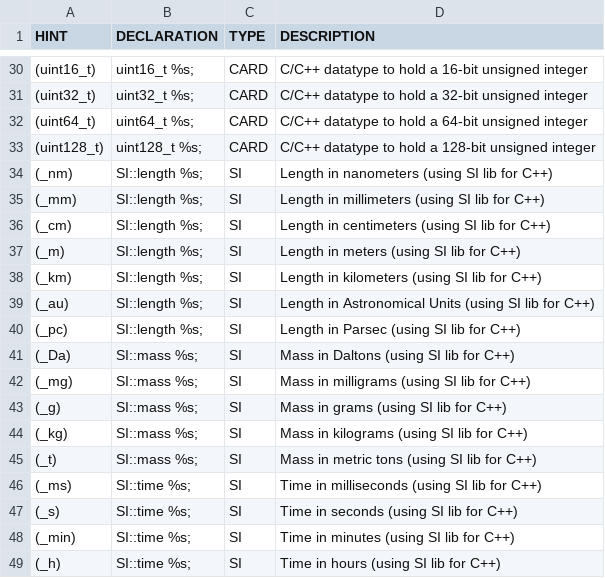
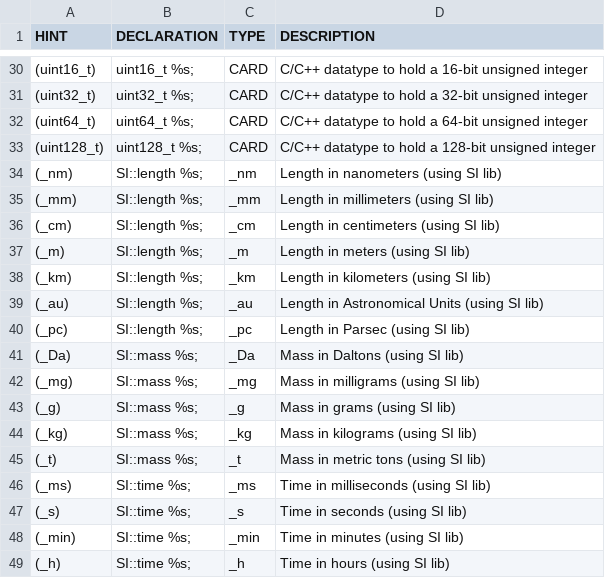
Before and after one commit to fleschutz/csv2hpp, a CSV file: src/supported_hints.csv, drawn as a sheet; only a part is shown, gaps mark what is left out; the diff covers the shown part only.

```diff
--- a/src/supported_hints.csv
+++ b/src/supported_hints.csv
@@ -33,17 +33,17 @@ HINT, DECLARATION, TYPE, DESCRIPTION,
 "(uint128_t)","uint128_t %s;","CARD","C/C++ datatype to hold a 128-bit unsigned integer",
-"(_nm)","SI::length %s;","SI","Length in nanometers (using SI lib for C++)",
-"(_mm)","SI::length %s;","SI","Length in millimeters (using SI lib for C++)",
-"(_cm)","SI::length %s;","SI","Length in centimeters (using SI lib for C++)",
-"(_m)","SI::length %s;","SI","Length in meters (using SI lib for C++)",
-"(_km)","SI::length %s;","SI","Length in kilometers (using SI lib for C++)",
-"(_au)","SI::length %s;","SI","Length in Astronomical Units (using SI lib for C++)",
-"(_pc)","SI::length %s;","SI","Length in Parsec (using SI lib for C++)",
-"(_Da)","SI::mass %s;","SI","Mass in Daltons (using SI lib for C++)",
-"(_mg)","SI::mass %s;","SI","Mass in milligrams (using SI lib for C++)",
-"(_g)","SI::mass %s;","SI","Mass in grams (using SI lib for C++)",
-"(_kg)","SI::mass %s;","SI","Mass in kilograms (using SI lib for C++)",
-"(_t)","SI::mass %s;","SI","Mass in metric tons (using SI lib for C++)",
-"(_ms)","SI::time %s;","SI","Time in milliseconds (using SI lib for C++)",
-"(_s)","SI::time %s;","SI","Time in seconds (using SI lib for C++)",
-"(_min)","SI::time %s;","SI","Time in minutes (using SI lib for C++)",
-"(_h)","SI::time %s;","SI","Time in hours (using SI lib for C++)",
+"(_nm)","SI::length %s;","_nm","Length in nanometers (using SI lib)",
+"(_mm)","SI::length %s;","_mm","Length in millimeters (using SI lib)",
+"(_cm)","SI::length %s;","_cm","Length in centimeters (using SI lib)",
+"(_m)","SI::length %s;","_m","Length in meters (using SI lib)",
+"(_km)","SI::length %s;","_km","Length in kilometers (using SI lib)",
+"(_au)","SI::length %s;","_au","Length in Astronomical Units (using SI lib)",
+"(_pc)","SI::length %s;","_pc","Length in Parsec (using SI lib)",
+"(_Da)","SI::mass %s;","_Da","Mass in Daltons (using SI lib)",
+"(_mg)","SI::mass %s;","_mg","Mass in milligrams (using SI lib)",
+"(_g)","SI::mass %s;","_g","Mass in grams (using SI lib)",
+"(_kg)","SI::mass %s;","_kg","Mass in kilograms (using SI lib)",
+"(_t)","SI::mass %s;","_t","Mass in metric tons (using SI lib)",
+"(_ms)","SI::time %s;","_ms","Time in milliseconds (using SI lib)",
+"(_s)","SI::time %s;","_s","Time in seconds (using SI lib)",
+"(_min)","SI::time %s;","_min","Time in minutes (using SI lib)",
+"(_h)","SI::time %s;","_h","Time in hours (using SI lib)",
```
Also changed, not shown: 32 edited cells elsewhere in this file, 3 other files.
